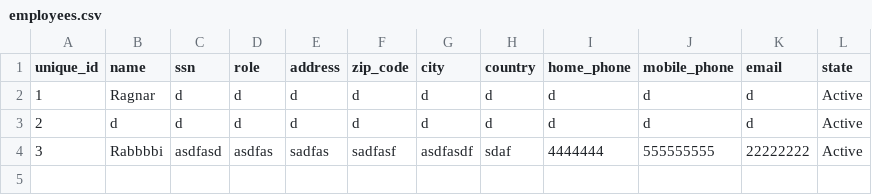
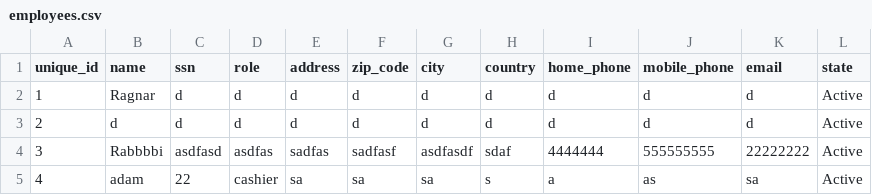
Before and after one commit to raggiok/VLN1, a CSV file: Program/data/csv_files/employees.csv, drawn as a sheet; the diff names each change by its address in the sheet, - before the commit and + after, or states it on an @@ line.

```diff
--- a/Program/data/csv_files/employees.csv
+++ b/Program/data/csv_files/employees.csv
+row 5: 4 | adam | 22 | cashier | sa | sa | sa | s | a | as | sa | Active
```
Also changed, not shown: Program/data/csv_files/customers.csv, 3 other files.
